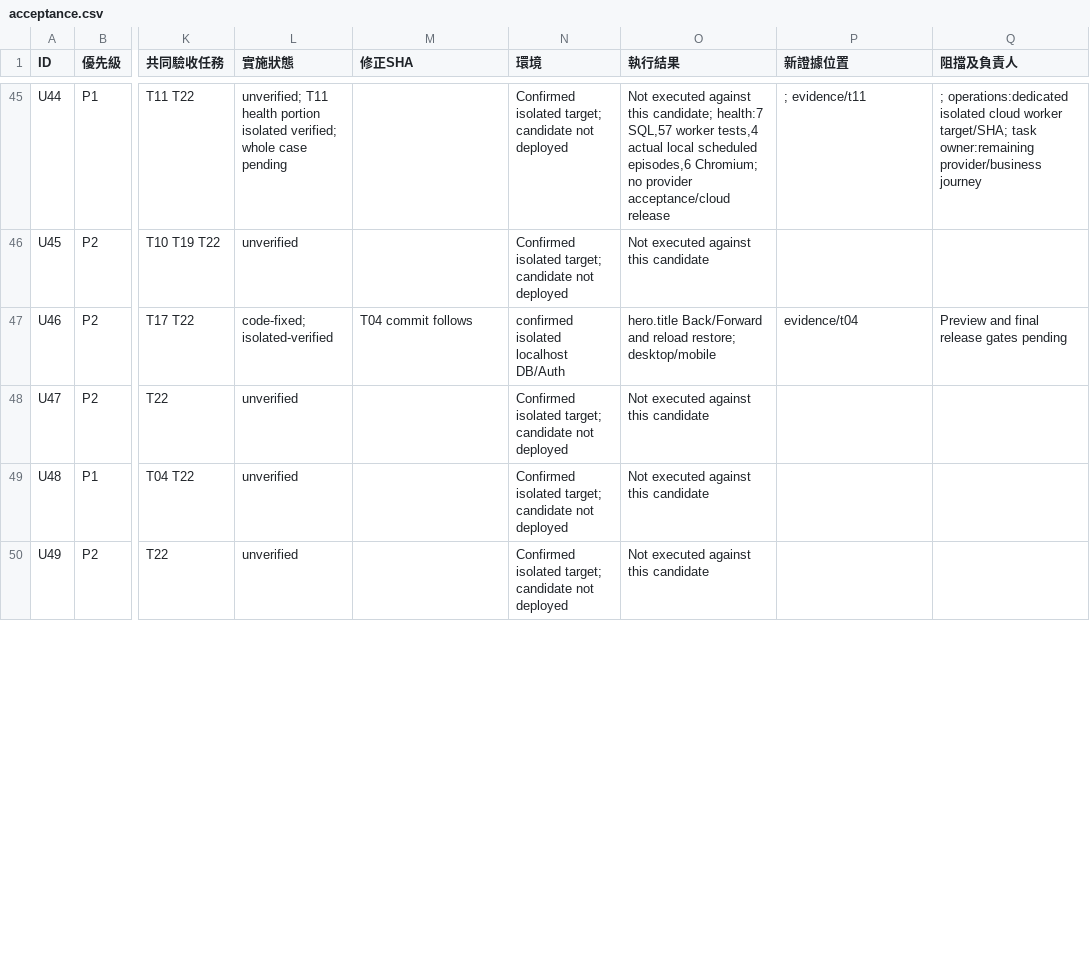
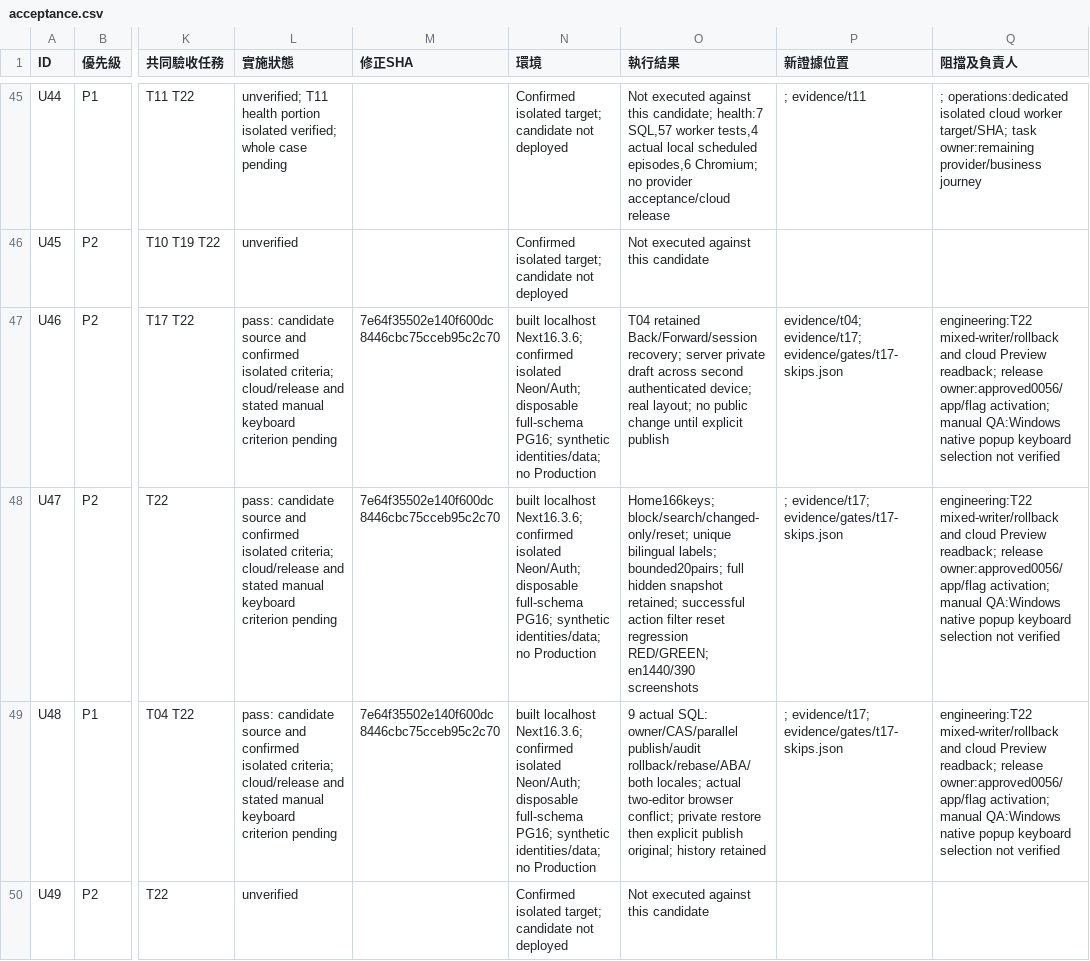
Before and after one commit to YNWAforever/hkwtia, a CSV file: docs/audits/hkwtia-2026-10-01-remediation/acceptance.csv, drawn as a sheet; only a part is shown, gaps mark what is left out; the diff covers the shown part only; the diff names each change by its address in the sheet, - before the commit and + after, or states it on an @@ line.

Commit message:
docs: record CMS isolation and publication evidence

```diff
--- a/docs/audits/hkwtia-2026-10-01-remediation/acceptance.csv
+++ b/docs/audits/hkwtia-2026-10-01-remediation/acceptance.csv
-L47 (實施狀態): code-fixed; isolated-verified
+L47 (實施狀態): pass: candidate source and confirmed isolated criteria; cloud/release and stated manual keyboard criterion pending
-M47 (修正SHA): T04 commit follows
+M47 (修正SHA): 7e64f35502e140f600dc8446cbc75cceb95c2c70
-N47 (環境): confirmed isolated localhost DB/Auth
+N47 (環境): built localhost Next16.3.6; confirmed isolated Neon/Auth; disposable full-schema PG16; synthetic identities/data; no Production
-O47 (執行結果): hero.title Back/Forward and reload restore; desktop/mobile
+O47 (執行結果): T04 retained Back/Forward/session recovery; server private draft across second authenticated device; real layout; no public change until explicit publish
-P47 (新證據位置): evidence/t04
+P47 (新證據位置): evidence/t04; evidence/t17; evidence/gates/t17-skips.json
-Q47 (阻擋及負責人): Preview and final release gates pending
+Q47 (阻擋及負責人): engineering:T22 mixed-writer/rollback and cloud Preview readback; release owner:approved0056/app/flag activation; manual QA:Windows native popup keyboard selection not verified
-L48:L49 (實施狀態): unverified
+L48:L49 (實施狀態): pass: candidate source and confirmed isolated criteria; cloud/release and stated manual keyboard criterion pending
-M48:M49 (修正SHA): (empty)
+M48:M49 (修正SHA): 7e64f35502e140f600dc8446cbc75cceb95c2c70
-N48:N49 (環境): Confirmed isolated target; candidate not deployed
+N48:N49 (環境): built localhost Next16.3.6; confirmed isolated Neon/Auth; disposable full-schema PG16; synthetic identities/data; no Production
-O48 (執行結果): Not executed against this candidate
+O48 (執行結果): Home166keys; block/search/changed-only/reset; unique bilingual labels; bounded20pairs; full hidden snapshot retained; successful action filter reset regression RED/GREEN; en1440/390 screenshots
-P48:P49 (新證據位置): (empty)
+P48:P49 (新證據位置): ; evidence/t17; evidence/gates/t17-skips.json
-Q48:Q49 (阻擋及負責人): (empty)
+Q48:Q49 (阻擋及負責人): engineering:T22 mixed-writer/rollback and cloud Preview readback; release owner:approved0056/app/flag activation; manual QA:Windows native popup keyboard selection not verified
-O49 (執行結果): Not executed against this candidate
+O49 (執行結果): 9 actual SQL: owner/CAS/parallel publish/audit rollback/rebase/ABA/both locales; actual two-editor browser conflict; private restore then explicit publish original; history retained
```
Also changed, not shown: 6 edited cells elsewhere in this file, docs/audits/hkwtia-2026-10-01-remediation/status.csv, 16 other files.
